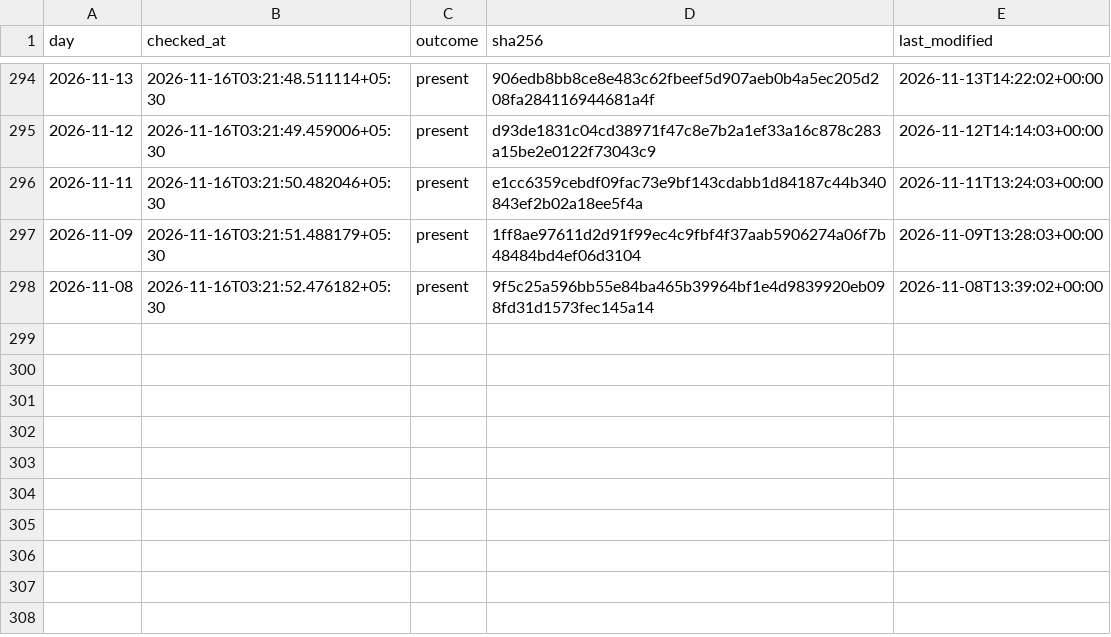
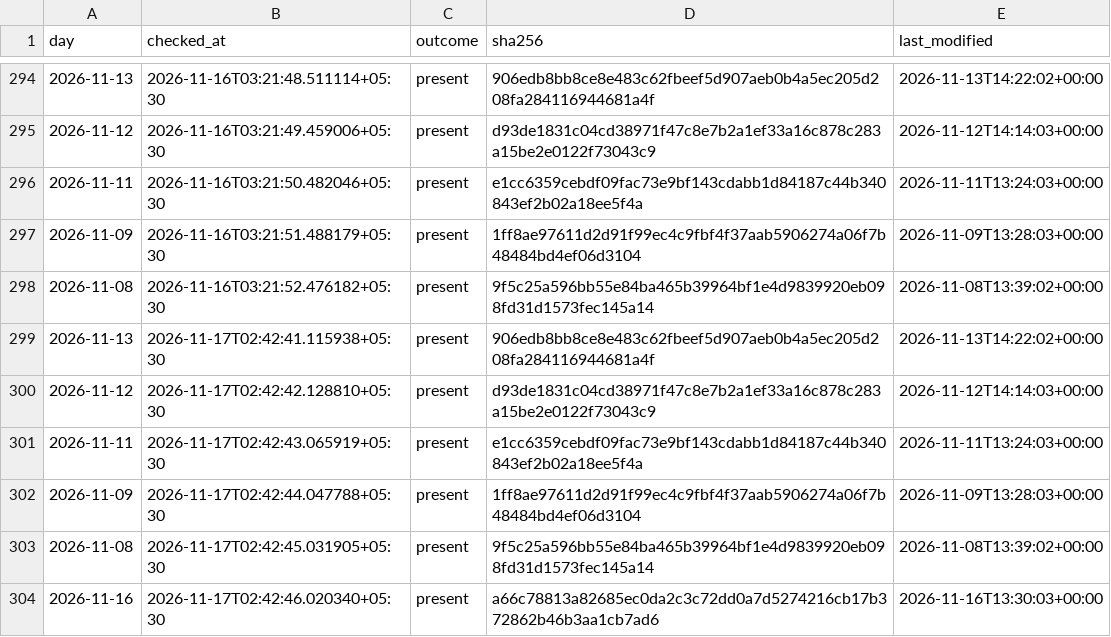
Before and after one commit to exepex/omenix-ingestion, a CSV file: research/data/participant_oi/actions/release_checks.csv, drawn as a sheet; only a part is shown, gaps mark what is left out.

```diff
--- a/research/data/participant_oi/actions/release_checks.csv
+++ b/research/data/participant_oi/actions/release_checks.csv
@@ -298 +298,7 @@ day,checked_at,outcome,sha256,last_modified
 2026-11-08,2026-11-16T03:21:52.476182+05:30,present,9f5c25a596bb55e84ba465b39964bf1e4d9839920eb098fd31d1573fec145a14,2026-11-08T13:39:02+00:00
+2026-11-13,2026-11-17T02:42:41.115938+05:30,present,906edb8bb8ce8e483c62fbeef5d907aeb0b4a5ec205d208fa284116944681a4f,2026-11-13T14:22:02+00:00
+2026-11-12,2026-11-17T02:42:42.128810+05:30,present,d93de1831c04cd38971f47c8e7b2a1ef33a16c878c283a15be2e0122f73043c9,2026-11-12T14:14:03+00:00
+2026-11-11,2026-11-17T02:42:43.065919+05:30,present,e1cc6359cebdf09fac73e9bf143cdabb1d84187c44b340843ef2b02a18ee5f4a,2026-11-11T13:24:03+00:00
+2026-11-09,2026-11-17T02:42:44.047788+05:30,present,1ff8ae97611d2d91f99ec4c9fbf4f37aab5906274a06f7b48484bd4ef06d3104,2026-11-09T13:28:03+00:00
+2026-11-08,2026-11-17T02:42:45.031905+05:30,present,9f5c25a596bb55e84ba465b39964bf1e4d9839920eb098fd31d1573fec145a14,2026-11-08T13:39:02+00:00
+2026-11-16,2026-11-17T02:42:46.020340+05:30,present,a66c78813a82685ec0da2c3c72dd0a7d5274216cb17b372862b46b3aa1cb7ad6,2026-11-16T13:30:03+00:00
```
Also changed, not shown: research/data/participant_oi/actions/release_check_starts.csv.
